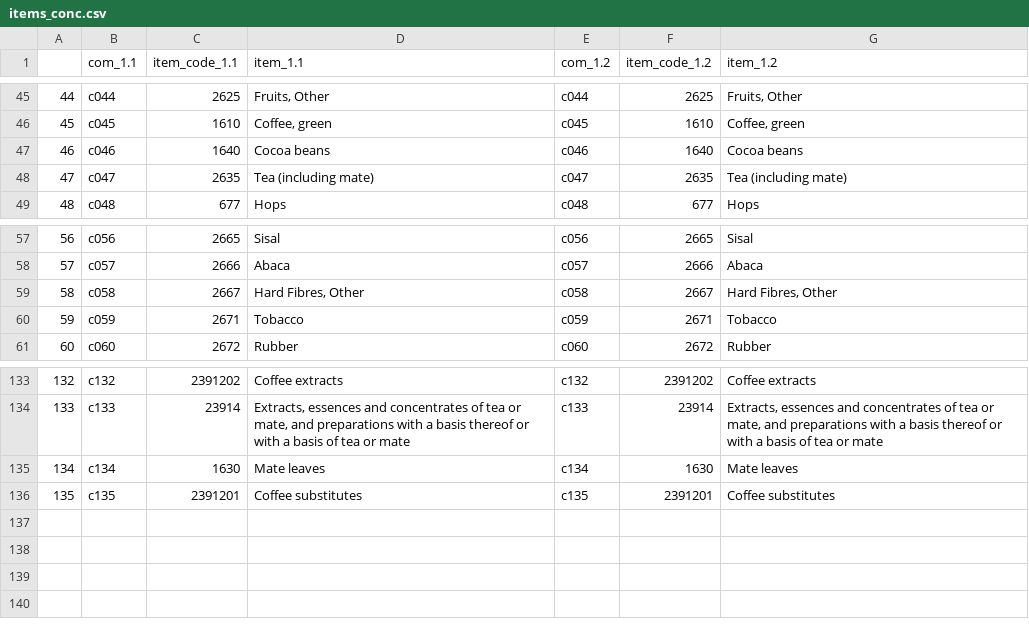
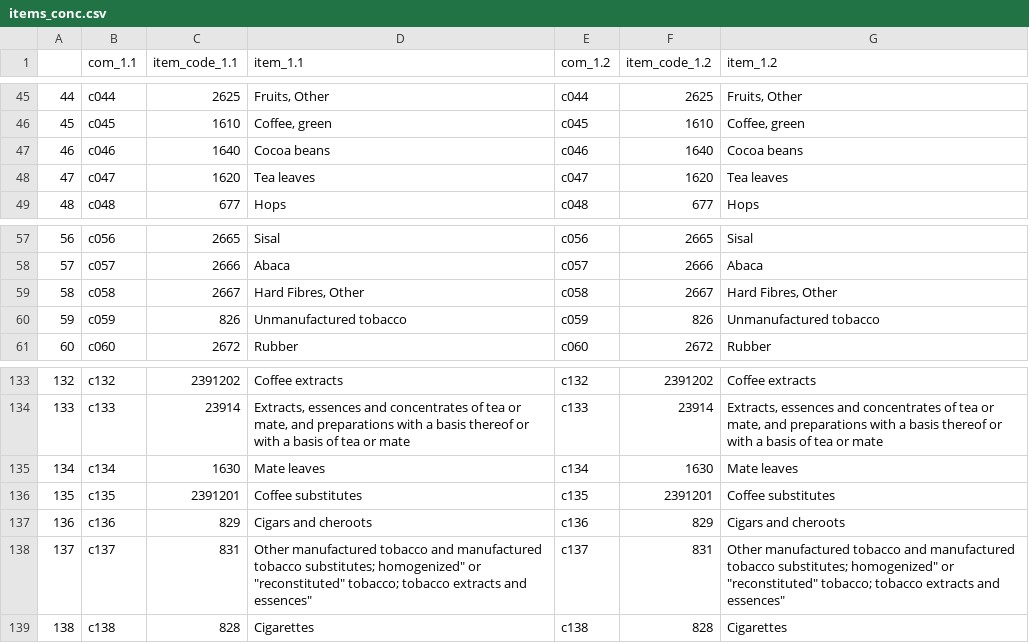
Before and after one commit to ElishaJW/fabio_stimulants, a CSV file: inst/items_conc.csv, drawn as a sheet; only a part is shown, gaps mark what is left out.

Commit message:
Added tobacco commodities to inst files and updated data tidy scripts to include them.

```diff
--- a/inst/items_conc.csv
+++ b/inst/items_conc.csv
@@ -47,3 +47,3 @@
 46,c046,1640,Cocoa beans,c046,1640,Cocoa beans
-47,c047,2635,Tea (including mate),c047,2635,Tea (including mate)
+47,c047,1620,Tea leaves,c047,1620,Tea leaves
 48,c048,677,Hops,c048,677,Hops
@@ -59,3 +59,3 @@
 58,c058,2667,"Hard Fibres, Other",c058,2667,"Hard Fibres, Other"
-59,c059,2671,Tobacco,c059,2671,Tobacco
+59,c059,826,Unmanufactured tobacco,c059,826,Unmanufactured tobacco
 60,c060,2672,Rubber,c060,2672,Rubber
@@ -136 +136,4 @@
 135,c135,2391201,Coffee substitutes,c135,2391201,Coffee substitutes
+136,c136,829,Cigars and cheroots,c136,829,Cigars and cheroots
+137,c137,831,"Other manufactured tobacco and manufactured tobacco substitutes; homogenized"" or ""reconstituted"" tobacco; tobacco extracts and essences""",c137,831,"Other manufactured tobacco and manufactured tobacco substitutes; homogenized"" or ""reconstituted"" tobacco; tobacco extracts and essences"""
+138,c138,828,Cigarettes,c138,828,Cigarettes
```
Also changed, not shown: inst/conc_btd-cbs.csv, inst/conc_crop-cbs.csv, 6 other files.
